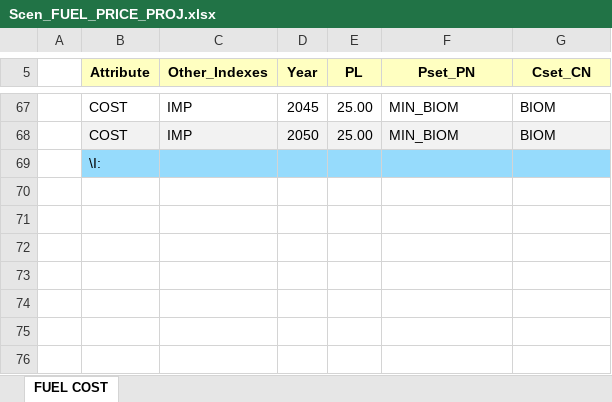
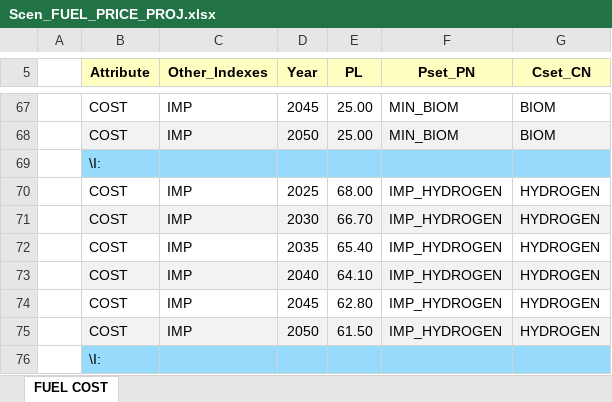
Before and after one commit to WacRusz/ProjectHydrogenNuclear, an Excel workbook: SuppXLS/Scen_FUEL_PRICE_PROJ.xlsx, sheet FUEL COST, drawn as a sheet; only a part is shown, gaps mark what is left out; values as stored, in another font and other column widths than the file's, no borders; the diff names each change by its address in the sheet, - before the commit and + after, or states it on an @@ line.

Commit message:
Add files via upload

```diff
--- a/SuppXLS/Scen_FUEL_PRICE_PROJ.xlsx (sheet FUEL COST)
+++ b/SuppXLS/Scen_FUEL_PRICE_PROJ.xlsx (sheet FUEL COST)
+row 70:  | COST | IMP | 2025 | 68.00 | IMP_HYDROGEN | HYDROGEN
+row 71:  | COST | IMP | 2030 | 66.70 | IMP_HYDROGEN | HYDROGEN
+row 72:  | COST | IMP | 2035 | 65.40 | IMP_HYDROGEN | HYDROGEN
+row 73:  | COST | IMP | 2040 | 64.10 | IMP_HYDROGEN | HYDROGEN
+row 74:  | COST | IMP | 2045 | 62.80 | IMP_HYDROGEN | HYDROGEN
+row 75:  | COST | IMP | 2050 | 61.50 | IMP_HYDROGEN | HYDROGEN
+row 76:  | \I:
```
